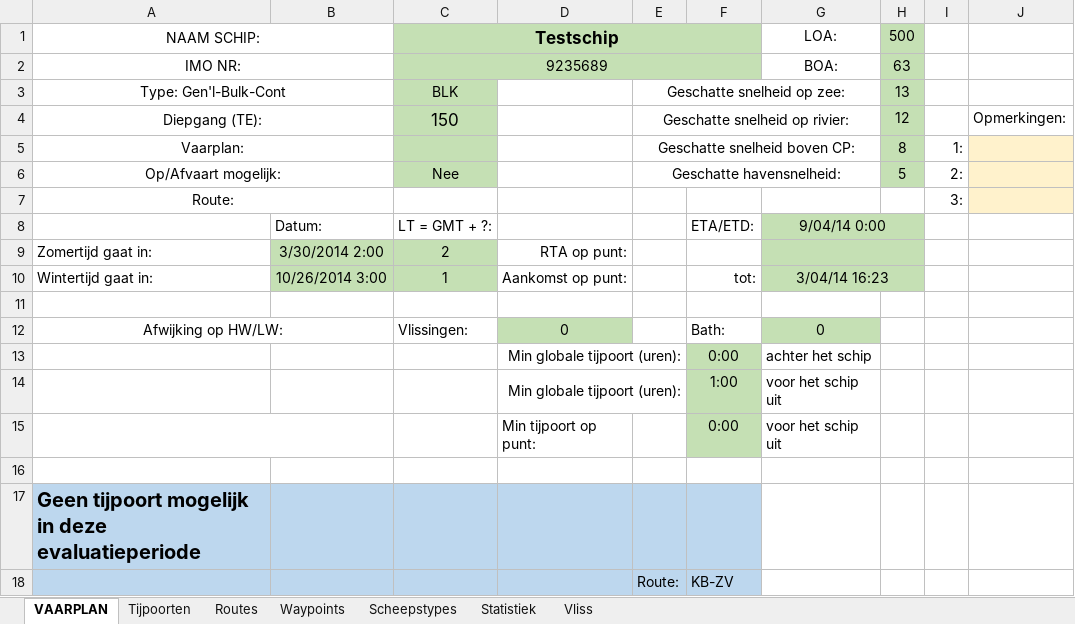
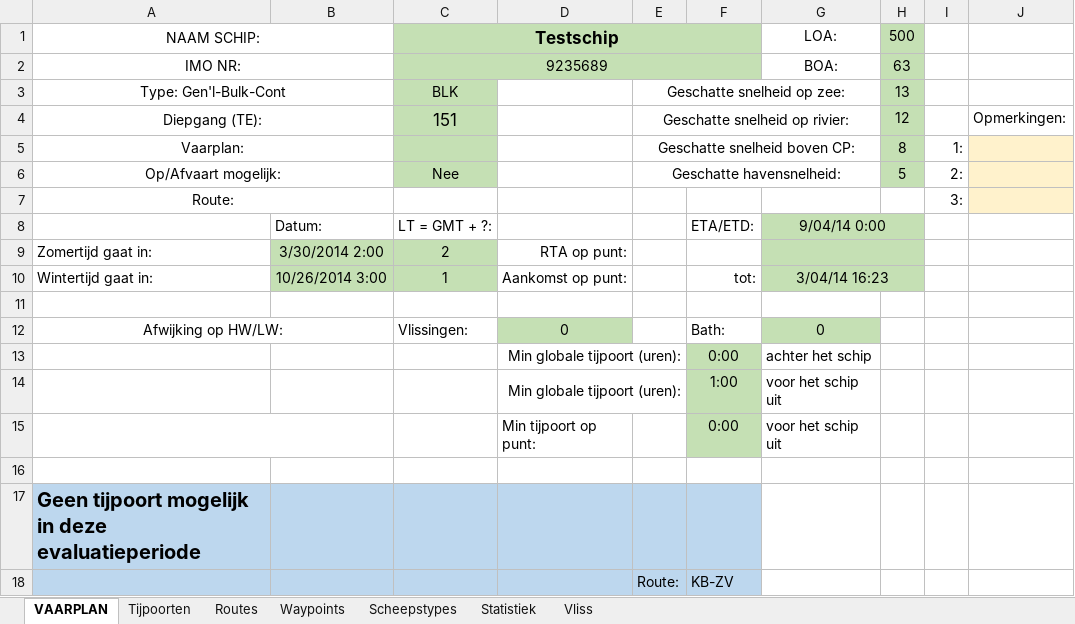
Before and after one commit to Jzz81/excel-tide, an Excel workbook: Tijpoort-2014_3_0.xlsm, sheet VAARPLAN, drawn as a sheet; values as stored, in another font and other column widths than the file's, no borders; charts and pictures and conditional formats not drawn; the diff names each change by its address in the sheet, - before the commit and + after, or states it on an @@ line.

```diff
--- a/Tijpoort-2014_3_0.xlsm (sheet VAARPLAN)
+++ b/Tijpoort-2014_3_0.xlsm (sheet VAARPLAN)
-C4: 150
+C4: 151
```
Also changed, not shown: sheet Tijpoorten, charts or pictures, 2 other files.
